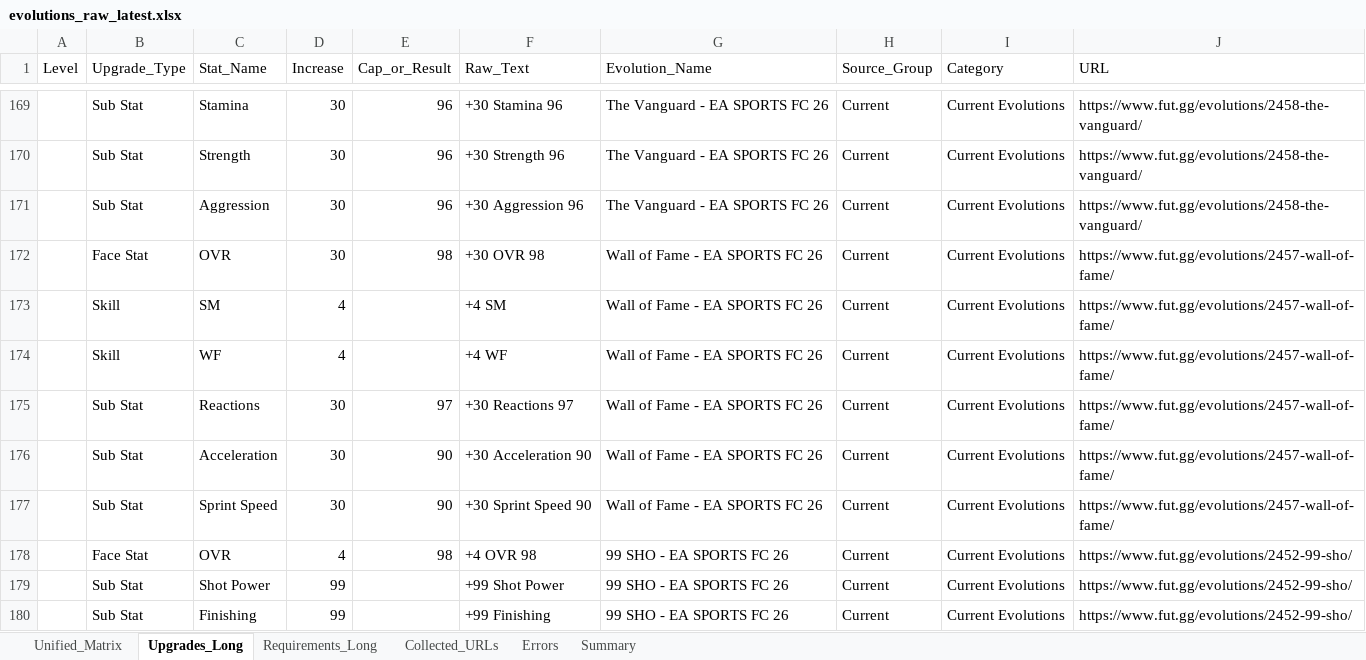
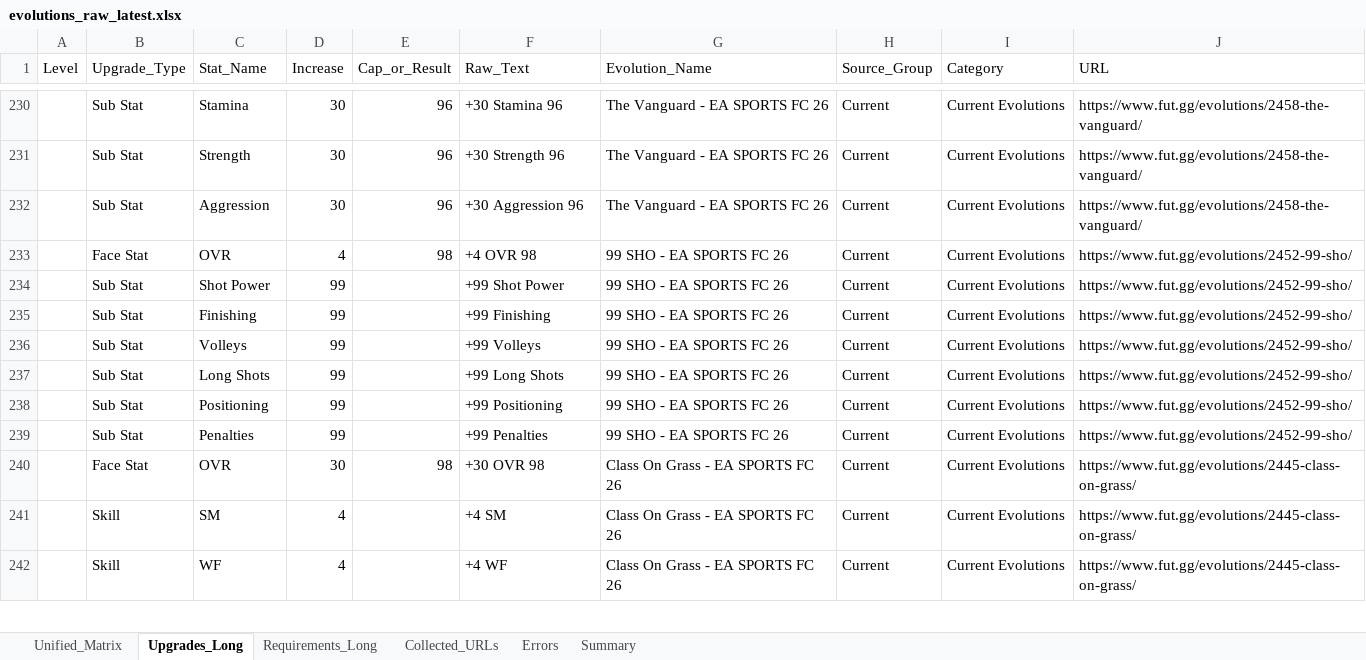
Before and after one commit to lemora87/futgg-objective-crawler, an Excel workbook: latest/evolutions_raw_latest.xlsx, sheet Upgrades_Long, drawn as a sheet; only a part is shown, gaps mark what is left out; the shorter side is filled out with more unchanged rows; values as stored, in another font and other column widths than the file's, no borders; removed rows and columns are numbered as before the commit, all else as after; the diff covers the shown part only; the diff names each change by its address in the sheet, - before the commit and + after, or states it on an @@ line.

```diff
--- a/latest/evolutions_raw_latest.xlsx (sheet Upgrades_Long)
+++ b/latest/evolutions_raw_latest.xlsx (sheet Upgrades_Long)
-row 172:  | Face Stat | OVR | 30 | 98 | +30 OVR 98 | Wall of Fame - EA SPORTS FC 26 | Current | Current Evolutions | https://www.fut.gg/evolutions/2457-wall-of-fame/
-row 173:  | Skill | SM | 4 |  | +4 SM | Wall of Fame - EA SPORTS FC 26 | Current | Current Evolutions | https://www.fut.gg/evolutions/2457-wall-of-fame/
-row 174:  | Skill | WF | 4 |  | +4 WF | Wall of Fame - EA SPORTS FC 26 | Current | Current Evolutions | https://www.fut.gg/evolutions/2457-wall-of-fame/
-row 175:  | Sub Stat | Reactions | 30 | 97 | +30 Reactions 97 | Wall of Fame - EA SPORTS FC 26 | Current | Current Evolutions | https://www.fut.gg/evolutions/2457-wall-of-fame/
-row 176:  | Sub Stat | Acceleration | 30 | 90 | +30 Acceleration 90 | Wall of Fame - EA SPORTS FC 26 | Current | Current Evolutions | https://www.fut.gg/evolutions/2457-wall-of-fame/
-row 177:  | Sub Stat | Sprint Speed | 30 | 90 | +30 Sprint Speed 90 | Wall of Fame - EA SPORTS FC 26 | Current | Current Evolutions | https://www.fut.gg/evolutions/2457-wall-of-fame/
```
Also changed, not shown: 61 added rows elsewhere in this sheet, sheet Unified_Matrix, sheet Requirements_Long, sheet Collected_URLs, sheet Summary, latest/evolutions_analysis_latest.xlsx.
